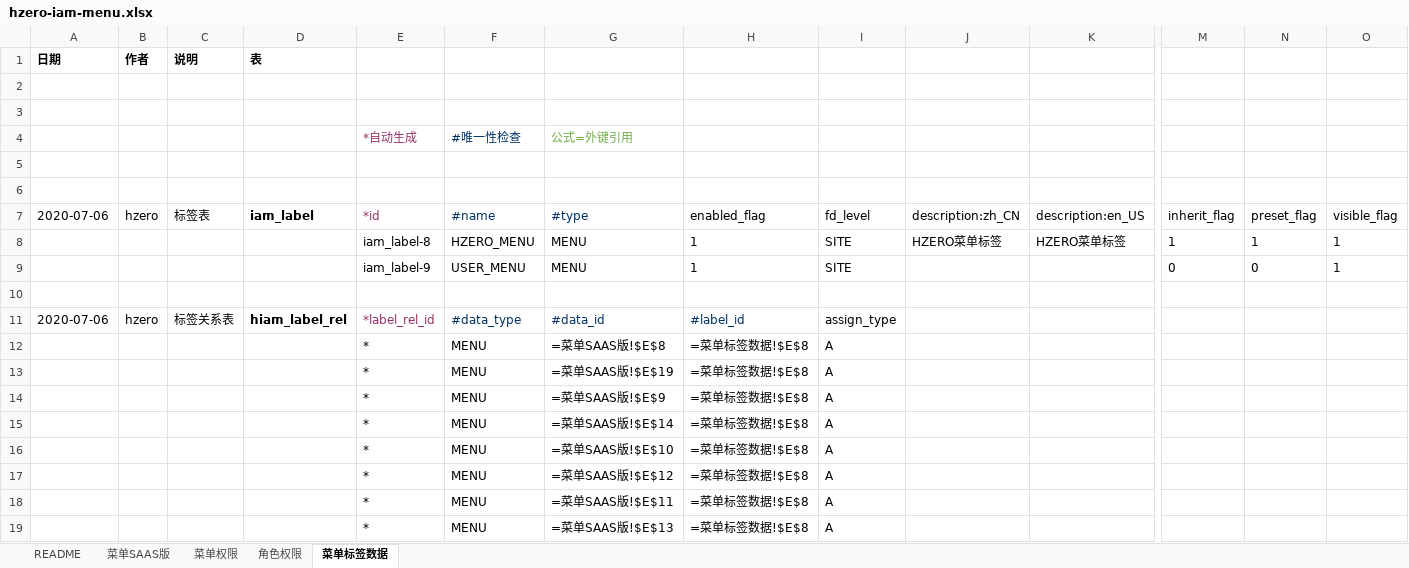
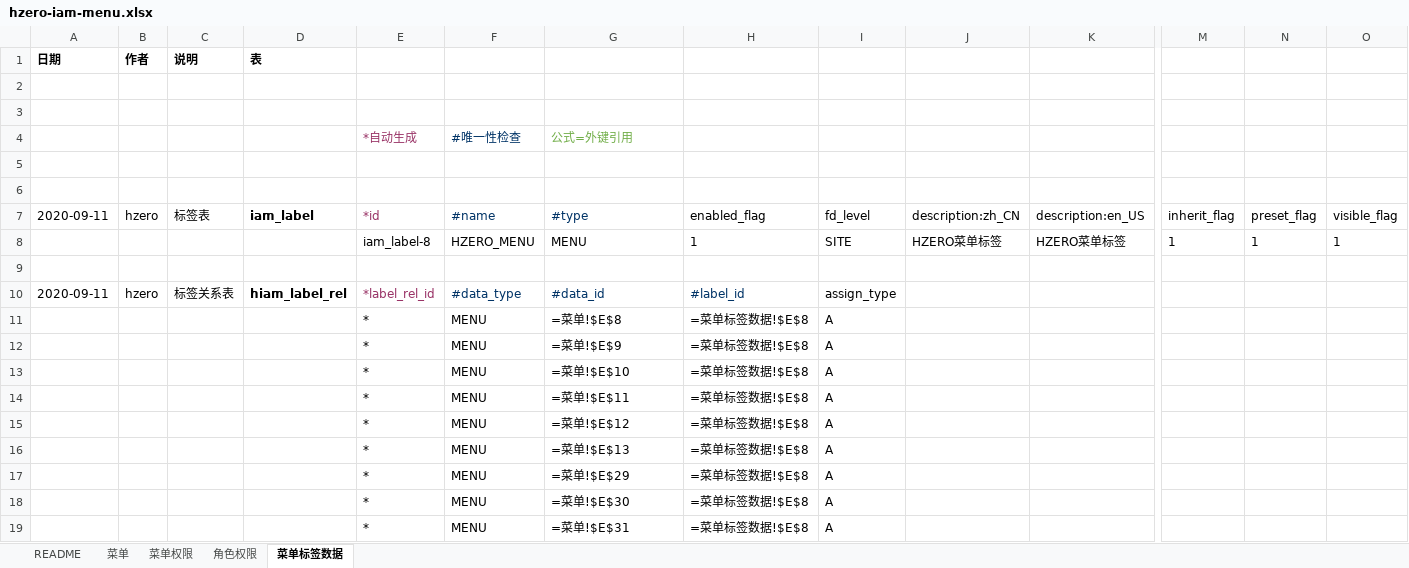
Before and after one commit to open-hand/choerodon-monitor, an Excel workbook: src/main/resources/script/db/init-data/hzero_monitor/hzero_platform/hzero-iam-menu.xlsx, sheet 菜单标签数据, drawn as a sheet; only a part is shown, gaps mark what is left out; values as stored, in another font and other column widths than the file's, no borders; formulas without a stored value are shown as written; removed rows and columns are numbered as before the commit, all else as after; rows hold the shown columns only; the diff covers the shown part only; the diff names each change by its address in the sheet, - before the commit and + after, or states it on an @@ line.

```diff
--- a/src/main/resources/script/db/init-data/hzero_monitor/hzero_platform/hzero-iam-menu.xlsx (sheet 菜单标签数据)
+++ b/src/main/resources/script/db/init-data/hzero_monitor/hzero_platform/hzero-iam-menu.xlsx (sheet 菜单标签数据)
-sheet tab: 菜单SAAS版
+sheet tab: 菜单
-A7 (日期): 2020-07-06
+A7 (日期): 2020-09-11
-row 9:  |  |  |  | iam_label-9 | USER_MENU | MENU | 1 | SITE |  |  | 0 | 0 | 1
-A10 (日期): 2020-07-06
+A10 (日期): 2020-09-11
-G11: =菜单SAAS版!$E$8
+G11: =菜单!$E$8
-G12: =菜单SAAS版!$E$19
+G12: =菜单!$E$9
-G13: =菜单SAAS版!$E$9
+G13: =菜单!$E$10
-G14: =菜单SAAS版!$E$14
+G14: =菜单!$E$11
-G15: =菜单SAAS版!$E$10
+G15: =菜单!$E$12
-G16: =菜单SAAS版!$E$12
+G16: =菜单!$E$13
-G17: =菜单SAAS版!$E$11
+G17: =菜单!$E$29
+row 18:  |  |  |  | * | MENU | =菜单!$E$30 | =菜单标签数据!$E$8 | A
-G19: =菜单SAAS版!$E$13
+G19: =菜单!$E$31
```
Also changed, not shown: 13 added rows and 14 edited cells elsewhere in this sheet, sheet 菜单, sheet 菜单权限, sheet 角色权限, src/main/resources/script/db/init-data/hzero_monitor/hzero_platform/hzero-platform-lov.xlsx, src/main/resources/script/db/init-data/hzero_monitor/hzero_platform/hzero-prompt.xlsx, 8 other files.
